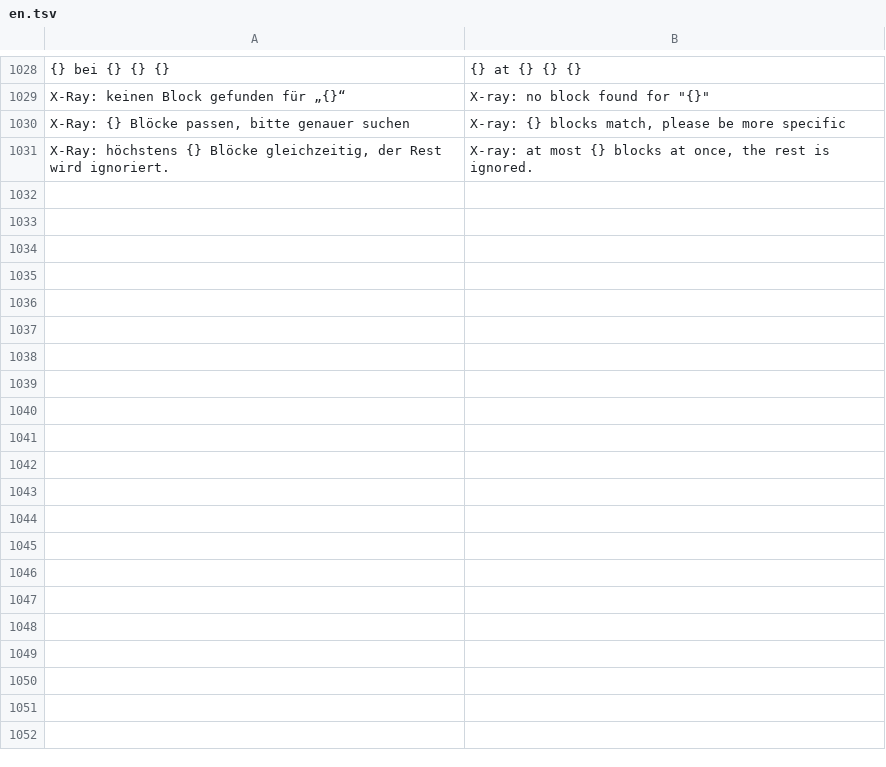
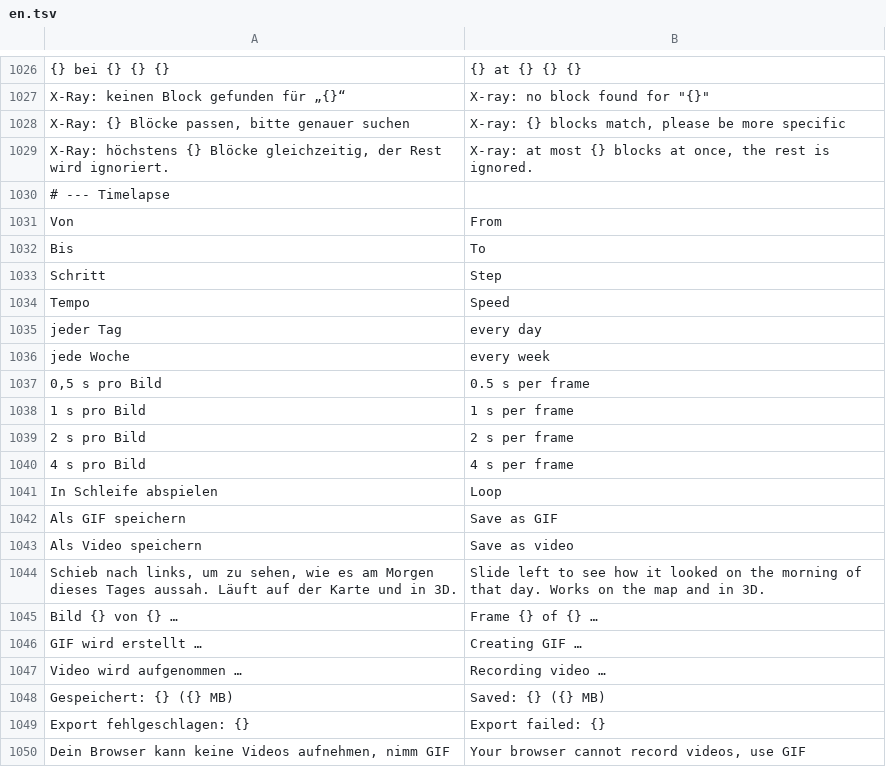
Before and after one commit to Ehnkode/webmatica, a TSV file: viewer/static/i18n/en.tsv, drawn as a sheet; only a part is shown, gaps mark what is left out; the diff covers the shown part only.

Commit message:
Zeitraffer: Zeitraum, Schritt und Tempo wählbar, auch in 3D, Export als GIF oder Video

```diff
--- a/viewer/static/i18n/en.tsv
+++ b/viewer/static/i18n/en.tsv
@@ -1031 +1029,22 @@ X-Ray: {} Blöcke passen, bitte genauer suchen	X-ray: {} blocks match, please be
 X-Ray: höchstens {} Blöcke gleichzeitig, der Rest wird ignoriert.	X-ray: at most {} blocks at once, the rest is ignored.
+# --- Timelapse
+Von	From
+Bis	To
+Schritt	Step
+Tempo	Speed
+jeder Tag	every day
+jede Woche	every week
+0,5 s pro Bild	0.5 s per frame
+1 s pro Bild	1 s per frame
+2 s pro Bild	2 s per frame
+4 s pro Bild	4 s per frame
+In Schleife abspielen	Loop
+Als GIF speichern	Save as GIF
+Als Video speichern	Save as video
+Schieb nach links, um zu sehen, wie es am Morgen dieses Tages aussah. Läuft auf der Karte und in 3D.	Slide left to see how it looked on the morning of that day. Works on the map and in 3D.
+Bild {} von {} …	Frame {} of {} …
+GIF wird erstellt …	Creating GIF …
+Video wird aufgenommen …	Recording video …
+Gespeichert: {} ({} MB)	Saved: {} ({} MB)
+Export fehlgeschlagen: {}	Export failed: {}
+Dein Browser kann keine Videos aufnehmen, nimm GIF	Your browser cannot record videos, use GIF
```
Also changed, not shown: 2 removed rows elsewhere in this file, 9 other files.
